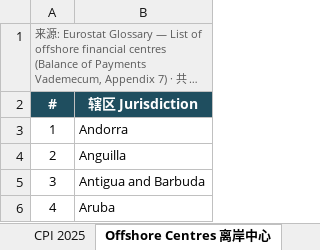
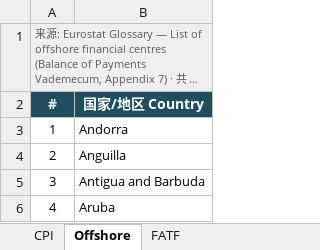
Before and after one commit to strangeromo-cloud/aml, an Excel workbook: scripts/data-refresh/seeds/fatf-baseline.xlsx, sheet Offshore, drawn as a sheet; only a part is shown; long unchanged cells end in …; values as stored, in another font and other column widths than the file's, no borders; the diff names each change by its address in the sheet, - before the commit and + after, or states it on an @@ line.

```diff
--- a/scripts/data-refresh/seeds/fatf-baseline.xlsx (sheet Offshore)
+++ b/scripts/data-refresh/seeds/fatf-baseline.xlsx (sheet Offshore)
-sheet tab: CPI 2025
+sheet tab: CPI
-sheet tab: Offshore Centres 离岸中心
+sheet tab: Offshore
-B2: 辖区 Jurisdiction
+B2: 国家/地区 Country
```
Also changed, not shown: sheet FATF, other sheet tabs, 3 other files.
